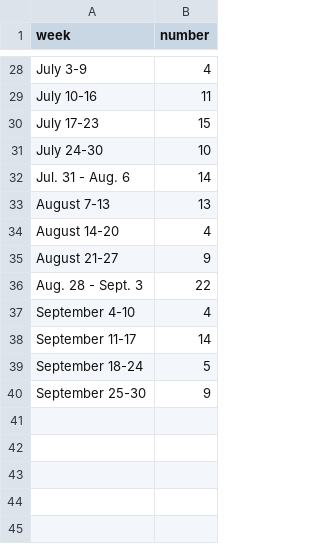
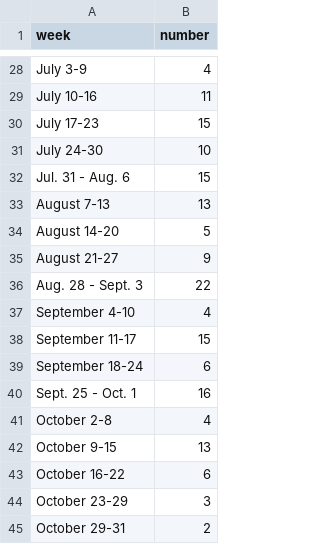
Before and after one commit to jessicachinafile/jessicachinafile.github.io, a TSV file: TAstartdate.tsv, drawn as a sheet; only a part is shown, gaps mark what is left out.

Commit message:
Update TAstartdate.tsv
october 2017 data

```diff
--- a/TAstartdate.tsv
+++ b/TAstartdate.tsv
@@ -31,5 +31,5 @@ July 17-23	15
 July 24-30	10
-Jul. 31 - Aug. 6	14
+Jul. 31 - Aug. 6	15
 August 7-13	13
-August 14-20	4
+August 14-20	5
 August 21-27	9
@@ -37,4 +37,9 @@ Aug. 28 - Sept. 3	22
 September 4-10	4
-September 11-17	14
-September 18-24	5
-September 25-30	9
+September 11-17	15
+September 18-24	6
+Sept. 25 - Oct. 1	16
+October 2-8	4
+October 9-15	13
+October 16-22	6
+October 23-29	3
+October 29-31	2
```
